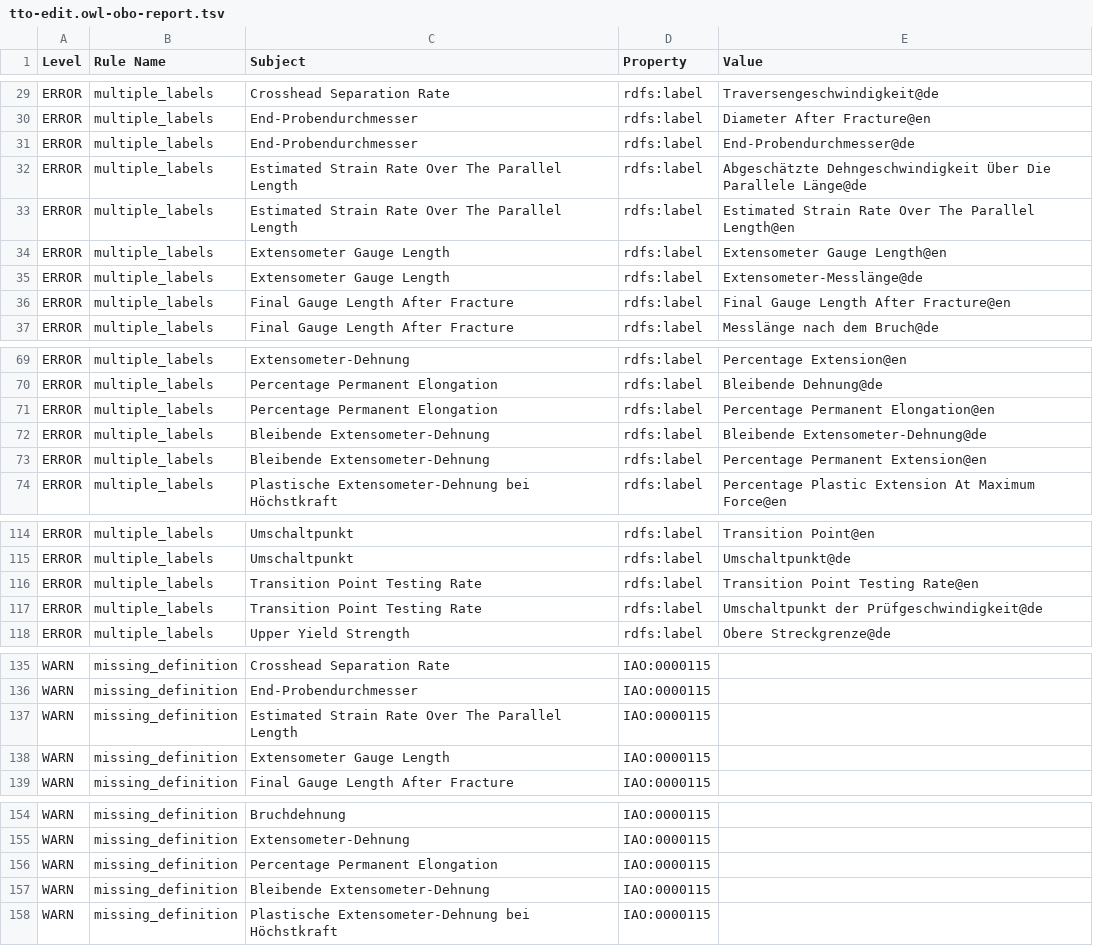
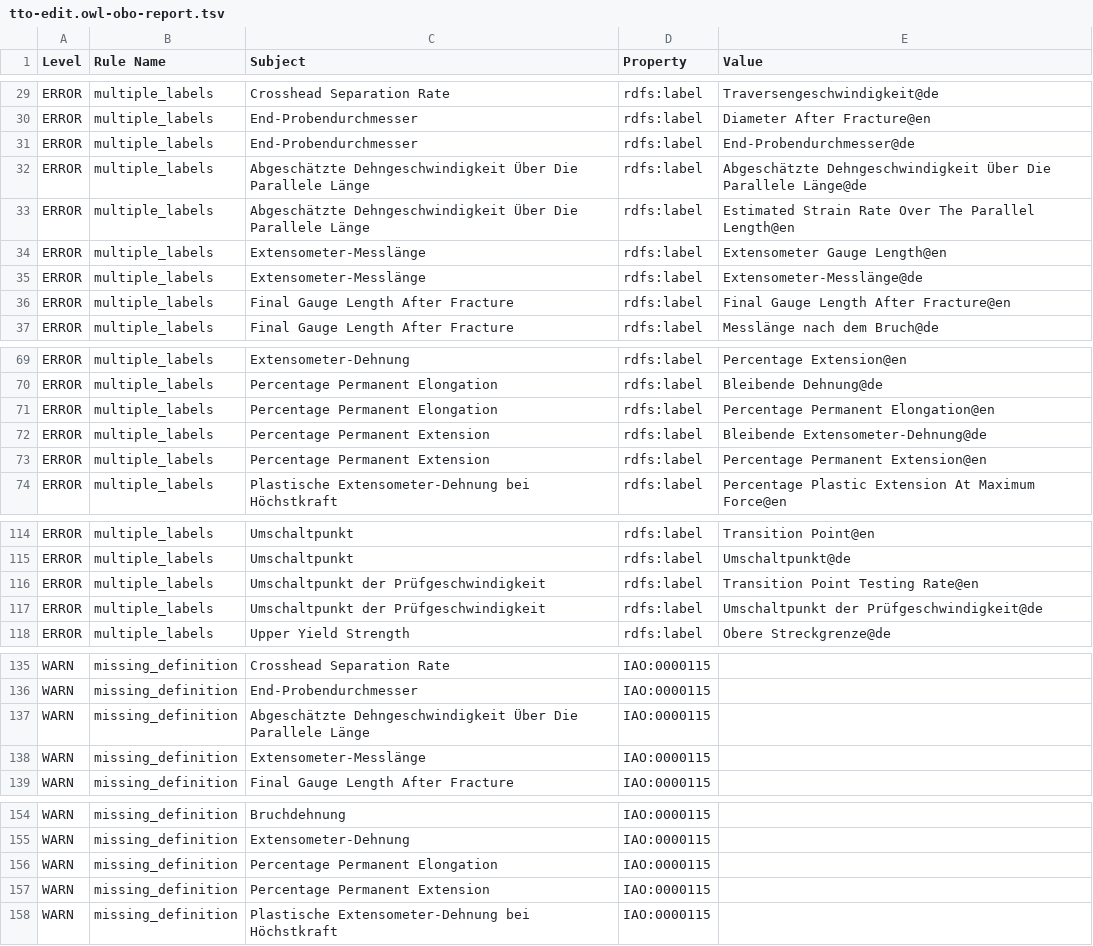
Before and after one commit to materialdigital/tensile-test-ontology, a TSV file: src/ontology/reports/tto-edit.owl-obo-report.tsv, drawn as a sheet; only a part is shown, gaps mark what is left out; the diff covers the shown part only.

```diff
--- a/src/ontology/reports/tto-edit.owl-obo-report.tsv
+++ b/src/ontology/reports/tto-edit.owl-obo-report.tsv
@@ -31,6 +31,6 @@ ERROR	multiple_labels	End-Probendurchmesser	rdfs:label	Diameter After Fracture@e
 ERROR	multiple_labels	End-Probendurchmesser	rdfs:label	End-Probendurchmesser@de
-ERROR	multiple_labels	Estimated Strain Rate Over The Parallel Length	rdfs:label	Abgeschätzte Dehngeschwindigkeit Über Die Parallele Länge@de
-ERROR	multiple_labels	Estimated Strain Rate Over The Parallel Length	rdfs:label	Estimated Strain Rate Over The Parallel Length@en
-ERROR	multiple_labels	Extensometer Gauge Length	rdfs:label	Extensometer Gauge Length@en
-ERROR	multiple_labels	Extensometer Gauge Length	rdfs:label	Extensometer-Messlänge@de
+ERROR	multiple_labels	Abgeschätzte Dehngeschwindigkeit Über Die Parallele Länge	rdfs:label	Abgeschätzte Dehngeschwindigkeit Über Die Parallele Länge@de
+ERROR	multiple_labels	Abgeschätzte Dehngeschwindigkeit Über Die Parallele Länge	rdfs:label	Estimated Strain Rate Over The Parallel Length@en
+ERROR	multiple_labels	Extensometer-Messlänge	rdfs:label	Extensometer Gauge Length@en
+ERROR	multiple_labels	Extensometer-Messlänge	rdfs:label	Extensometer-Messlänge@de
 ERROR	multiple_labels	Final Gauge Length After Fracture	rdfs:label	Final Gauge Length After Fracture@en
@@ -71,4 +71,4 @@ ERROR	multiple_labels	Percentage Permanent Elongation	rdfs:label	Bleibende Dehnu
 ERROR	multiple_labels	Percentage Permanent Elongation	rdfs:label	Percentage Permanent Elongation@en
-ERROR	multiple_labels	Bleibende Extensometer-Dehnung	rdfs:label	Bleibende Extensometer-Dehnung@de
-ERROR	multiple_labels	Bleibende Extensometer-Dehnung	rdfs:label	Percentage Permanent Extension@en
+ERROR	multiple_labels	Percentage Permanent Extension	rdfs:label	Bleibende Extensometer-Dehnung@de
+ERROR	multiple_labels	Percentage Permanent Extension	rdfs:label	Percentage Permanent Extension@en
 ERROR	multiple_labels	Plastische Extensometer-Dehnung bei Höchstkraft	rdfs:label	Percentage Plastic Extension At Maximum Force@en
@@ -115,4 +115,4 @@ ERROR	multiple_labels	Umschaltpunkt	rdfs:label	Transition Point@en
 ERROR	multiple_labels	Umschaltpunkt	rdfs:label	Umschaltpunkt@de
-ERROR	multiple_labels	Transition Point Testing Rate	rdfs:label	Transition Point Testing Rate@en
-ERROR	multiple_labels	Transition Point Testing Rate	rdfs:label	Umschaltpunkt der Prüfgeschwindigkeit@de
+ERROR	multiple_labels	Umschaltpunkt der Prüfgeschwindigkeit	rdfs:label	Transition Point Testing Rate@en
+ERROR	multiple_labels	Umschaltpunkt der Prüfgeschwindigkeit	rdfs:label	Umschaltpunkt der Prüfgeschwindigkeit@de
 ERROR	multiple_labels	Upper Yield Strength	rdfs:label	Obere Streckgrenze@de
@@ -136,4 +136,4 @@ WARN	missing_definition	Crosshead Separation Rate	IAO:0000115
 WARN	missing_definition	End-Probendurchmesser	IAO:0000115	
-WARN	missing_definition	Estimated Strain Rate Over The Parallel Length	IAO:0000115	
-WARN	missing_definition	Extensometer Gauge Length	IAO:0000115	
+WARN	missing_definition	Abgeschätzte Dehngeschwindigkeit Über Die Parallele Länge	IAO:0000115	
+WARN	missing_definition	Extensometer-Messlänge	IAO:0000115	
 WARN	missing_definition	Final Gauge Length After Fracture	IAO:0000115	
@@ -156,3 +156,3 @@ WARN	missing_definition	Extensometer-Dehnung	IAO:0000115
 WARN	missing_definition	Percentage Permanent Elongation	IAO:0000115	
-WARN	missing_definition	Bleibende Extensometer-Dehnung	IAO:0000115	
+WARN	missing_definition	Percentage Permanent Extension	IAO:0000115	
 WARN	missing_definition	Plastische Extensometer-Dehnung bei Höchstkraft	IAO:0000115	
```
Also changed, not shown: 1 edited cell elsewhere in this file, 13 other files.
